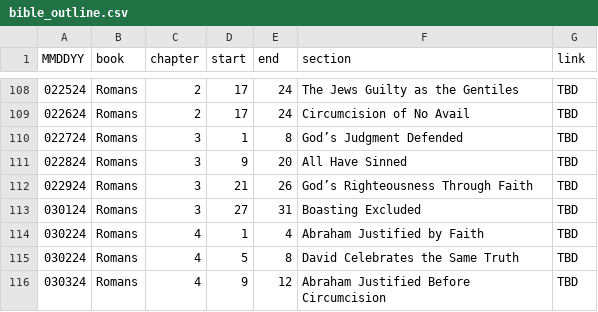
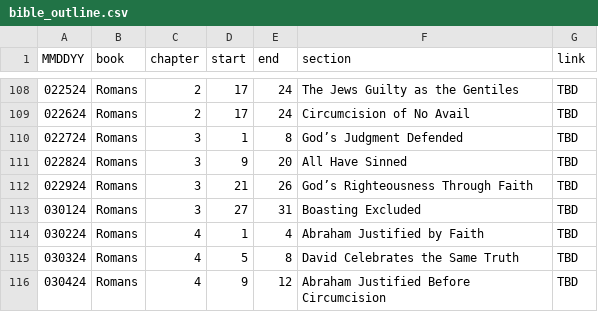
Before and after one commit to marko-polo-cheno/scribblingScribe, a CSV file: bible_outline.csv, drawn as a sheet; only a part is shown, gaps mark what is left out.

Commit message:
Update bible_outline.csv

```diff
--- a/bible_outline.csv
+++ b/bible_outline.csv
@@ -114,3 +114,3 @@ MMDDYY,book,chapter,start,end,section,link
 030224,Romans,4,1,4,Abraham Justified by Faith,TBD
-030224,Romans,4,5,8,David Celebrates the Same Truth,TBD
-030324,Romans,4,9,12,Abraham Justified Before Circumcision,TBD
+030324,Romans,4,5,8,David Celebrates the Same Truth,TBD
+030424,Romans,4,9,12,Abraham Justified Before Circumcision,TBD
```
